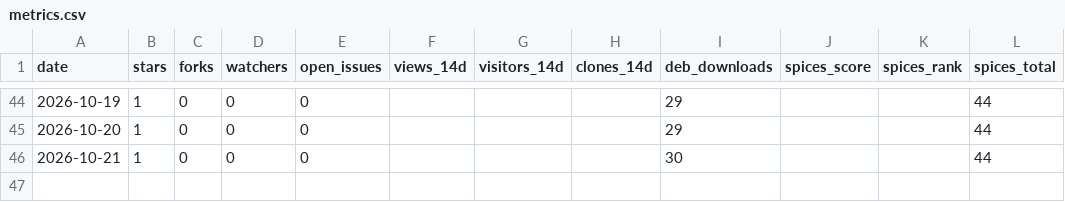
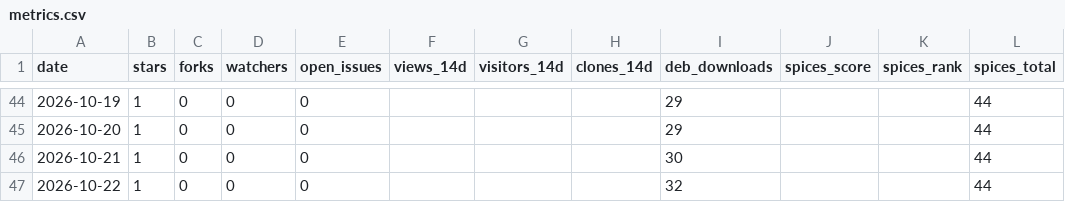
Before and after one commit to JeffreyGbeho/tilo, a CSV file: tools/metrics.csv, drawn as a sheet; only a part is shown, gaps mark what is left out; the diff names each change by its address in the sheet, - before the commit and + after, or states it on an @@ line.

Commit message:
metrics: 2026-10-22

```diff
--- a/tools/metrics.csv
+++ b/tools/metrics.csv
+row 47: 2026-10-22 | 1 | 0 | 0 | 0 |  |  |  | 32 |  |  | 44
```
